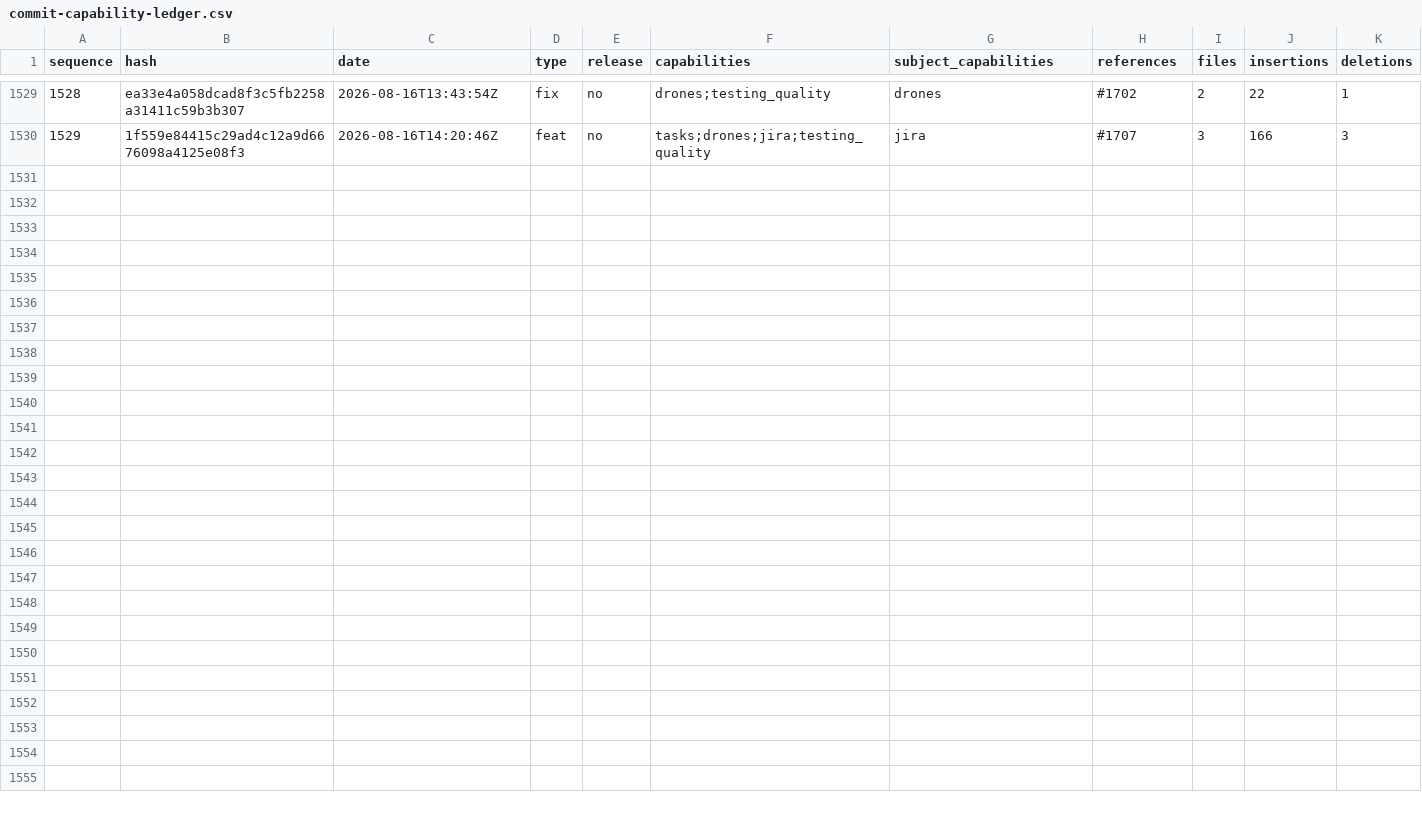
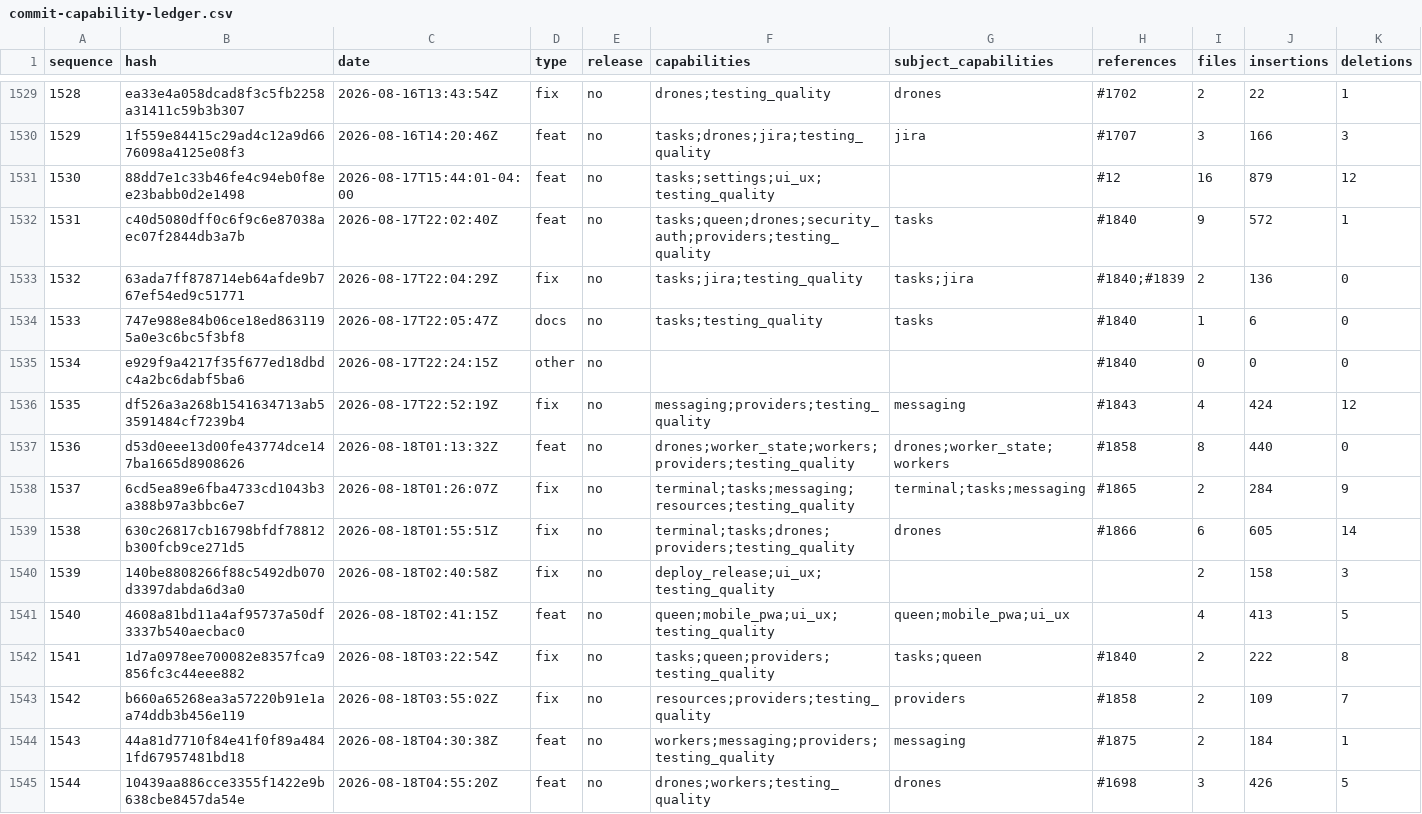
Before and after one commit to miopea/swarm-next, a CSV file: docs/legacy/commit-capability-ledger.csv, drawn as a sheet; only a part is shown, gaps mark what is left out; rows hold the shown columns only; the diff names each change by its address in the sheet, - before the commit and + after, or states it on an @@ line.

Commit message:
docs: refresh legacy atlas through latest tip

```diff
--- a/docs/legacy/commit-capability-ledger.csv
+++ b/docs/legacy/commit-capability-ledger.csv
+row 1531: 1530 | 88dd7e1c33b46fe4c94eb0f8ee23babb0d2e1498 | 2026-08-17T15:44:01-04:00 | feat | no | tasks;settings;ui_ux;testing_quality |  | #12 | 16 | 879 | 12
+row 1532: 1531 | c40d5080dff0c6f9c6e87038aec07f2844db3a7b | 2026-08-17T22:02:40Z | feat | no | tasks;queen;drones;security_auth;providers;testing_quality | tasks | #1840 | 9 | 572 | 1
+row 1533: 1532 | 63ada7ff878714eb64afde9b767ef54ed9c51771 | 2026-08-17T22:04:29Z | fix | no | tasks;jira;testing_quality | tasks;jira | #1840;#1839 | 2 | 136 | 0
+row 1534: 1533 | 747e988e84b06ce18ed8631195a0e3c6bc5f3bf8 | 2026-08-17T22:05:47Z | docs | no | tasks;testing_quality | tasks | #1840 | 1 | 6 | 0
+row 1535: 1534 | e929f9a4217f35f677ed18dbdc4a2bc6dabf5ba6 | 2026-08-17T22:24:15Z | other | no |  |  | #1840 | 0 | 0 | 0
+row 1536: 1535 | df526a3a268b1541634713ab53591484cf7239b4 | 2026-08-17T22:52:19Z | fix | no | messaging;providers;testing_quality | messaging | #1843 | 4 | 424 | 12
+row 1537: 1536 | d53d0eee13d00fe43774dce147ba1665d8908626 | 2026-08-18T01:13:32Z | feat | no | drones;worker_state;workers;providers;testing_quality | drones;worker_state;workers | #1858 | 8 | 440 | 0
+row 1538: 1537 | 6cd5ea89e6fba4733cd1043b3a388b97a3bbc6e7 | 2026-08-18T01:26:07Z | fix | no | terminal;tasks;messaging;resources;testing_quality | terminal;tasks;messaging | #1865 | 2 | 284 | 9
+row 1539: 1538 | 630c26817cb16798bfdf78812b300fcb9ce271d5 | 2026-08-18T01:55:51Z | fix | no | terminal;tasks;drones;providers;testing_quality | drones | #1866 | 6 | 605 | 14
+row 1540: 1539 | 140be8808266f88c5492db070d3397dabda6d3a0 | 2026-08-18T02:40:58Z | fix | no | deploy_release;ui_ux;testing_quality |  |  | 2 | 158 | 3
+row 1541: 1540 | 4608a81bd11a4af95737a50df3337b540aecbac0 | 2026-08-18T02:41:15Z | feat | no | queen;mobile_pwa;ui_ux;testing_quality | queen;mobile_pwa;ui_ux |  | 4 | 413 | 5
+row 1542: 1541 | 1d7a0978ee700082e8357fca9856fc3c44eee882 | 2026-08-18T03:22:54Z | fix | no | tasks;queen;providers;testing_quality | tasks;queen | #1840 | 2 | 222 | 8
+row 1543: 1542 | b660a65268ea3a57220b91e1aa74ddb3b456e119 | 2026-08-18T03:55:02Z | fix | no | resources;providers;testing_quality | providers | #1858 | 2 | 109 | 7
+row 1544: 1543 | 44a81d7710f84e41f0f89a4841fd67957481bd18 | 2026-08-18T04:30:38Z | feat | no | workers;messaging;providers;testing_quality | messaging | #1875 | 2 | 184 | 1
+row 1545: 1544 | 10439aa886cce3355f1422e9b638cbe8457da54e | 2026-08-18T04:55:20Z | feat | no | drones;workers;testing_quality | drones | #1698 | 3 | 426 | 5
```
Also changed, not shown: 5 other files.
